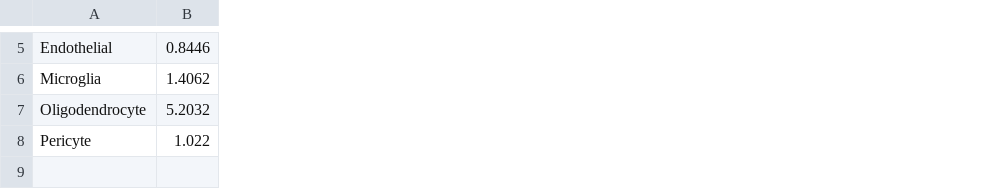
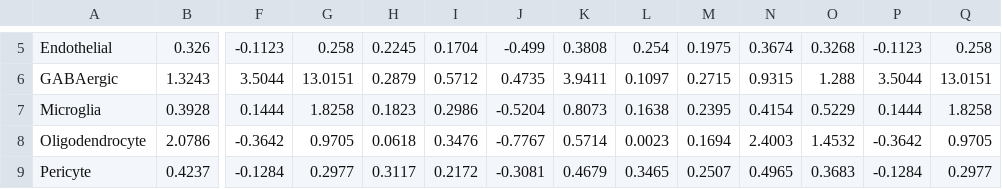
Before and after one commit to Jy-Mentor/-, a CSV file: module2_plot_data/cell_type_score_summary.csv, drawn as a sheet; only a part is shown, gaps mark what is left out; addresses are those after the commit; rows hold the shown columns only; the diff covers the shown part only; the diff names each change by its address in the sheet, - before the commit and + after, or states it on an @@ line.

```diff
--- a/module2_plot_data/cell_type_score_summary.csv
+++ b/module2_plot_data/cell_type_score_summary.csv
+column F, row 5: -0.1123; rows 7-9: 0.1444 | -0.3642 | -0.1284
+column G, row 5: 0.258; rows 7-9: 1.8258 | 0.9705 | 0.2977
+column H, row 5: 0.2245; rows 7-9: 0.1823 | 0.0618 | 0.3117
+column I, row 5: 0.1704; rows 7-9: 0.2986 | 0.3476 | 0.2172
+column J, row 5: -0.499; rows 7-9: -0.5204 | -0.7767 | -0.3081
+column K, row 5: 0.3808; rows 7-9: 0.8073 | 0.5714 | 0.4679
+column L, row 5: 0.254; rows 7-9: 0.1638 | 0.0023 | 0.3465
+column M, row 5: 0.1975; rows 7-9: 0.2395 | 0.1694 | 0.2507
+column N, row 5: 0.3674; rows 7-9: 0.4154 | 2.4003 | 0.4965
+column O, row 5: 0.3268; rows 7-9: 0.5229 | 1.4532 | 0.3683
+column P, row 5: -0.1123; rows 7-9: 0.1444 | -0.3642 | -0.1284
+column Q, row 5: 0.258; rows 7-9: 1.8258 | 0.9705 | 0.2977
-B5: 0.8446
+B5: 0.326
+row 6: GABAergic | 1.3243 | 3.5044 | 13.0151 | 0.2879 | 0.5712 | 0.4735 | 3.9411 | 0.1097 | 0.2715 | 0.9315 | 1.288 | 3.5044 | 13.0151
-B7: 1.4062
+B7: 0.3928
-B8: 5.2032
+B8: 2.0786
-B9: 1.022
+B9: 0.4237
```
Also changed, not shown: 10 removed columns and 33 edited cells elsewhere in this file, L1/l1_results/L1_gene_level_analysis.csv, module2_plot_data/bubble_data.csv, 26 other files.
